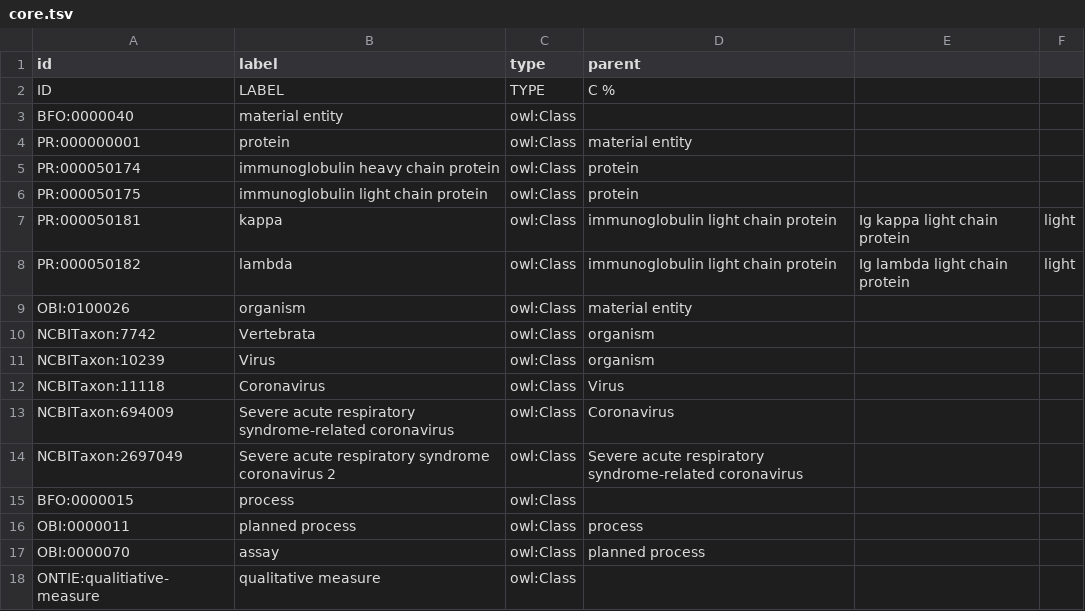
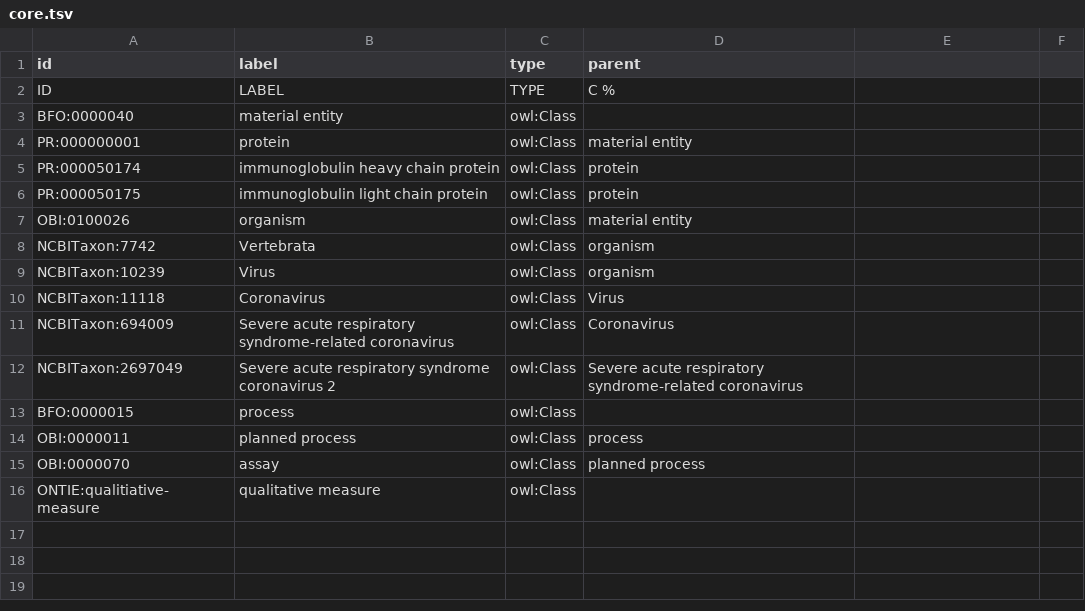
Before and after one commit to jamesaoverton/covic-db-tool-prototype, a TSV file: ontology/core.tsv, drawn as a sheet.

Commit message:
Rename tables to singular, tweak order

```diff
--- a/ontology/core.tsv
+++ b/ontology/core.tsv
@@ -6,4 +6,2 @@ PR:000050174	immunoglobulin heavy chain protein	owl:Class	protein
 PR:000050175	immunoglobulin light chain protein	owl:Class	protein
-PR:000050181	kappa	owl:Class	immunoglobulin light chain protein	Ig kappa light chain protein	light
-PR:000050182	lambda	owl:Class	immunoglobulin light chain protein	Ig lambda light chain protein	light
 OBI:0100026	organism	owl:Class	material entity
```
Also changed, not shown: 4 other files.
